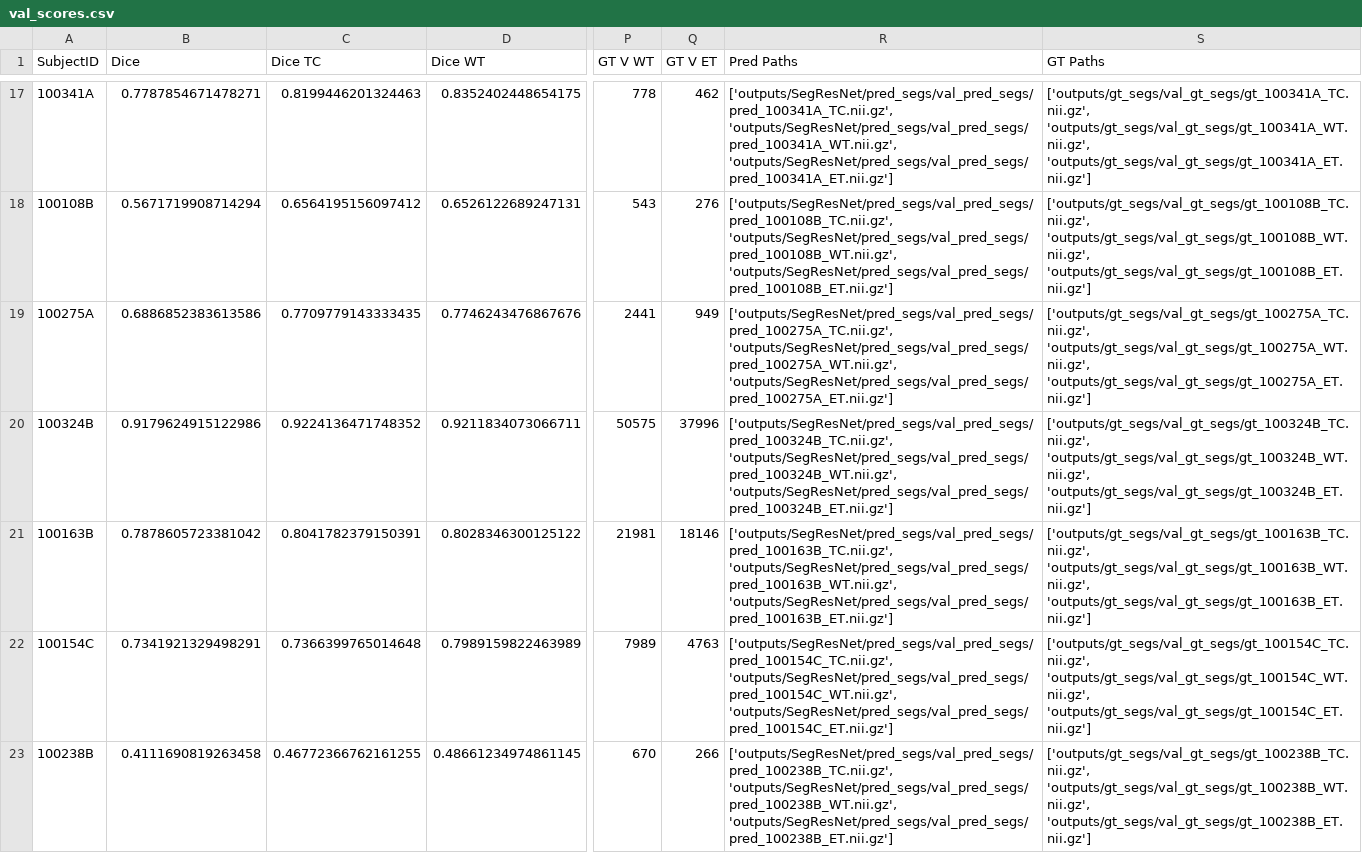
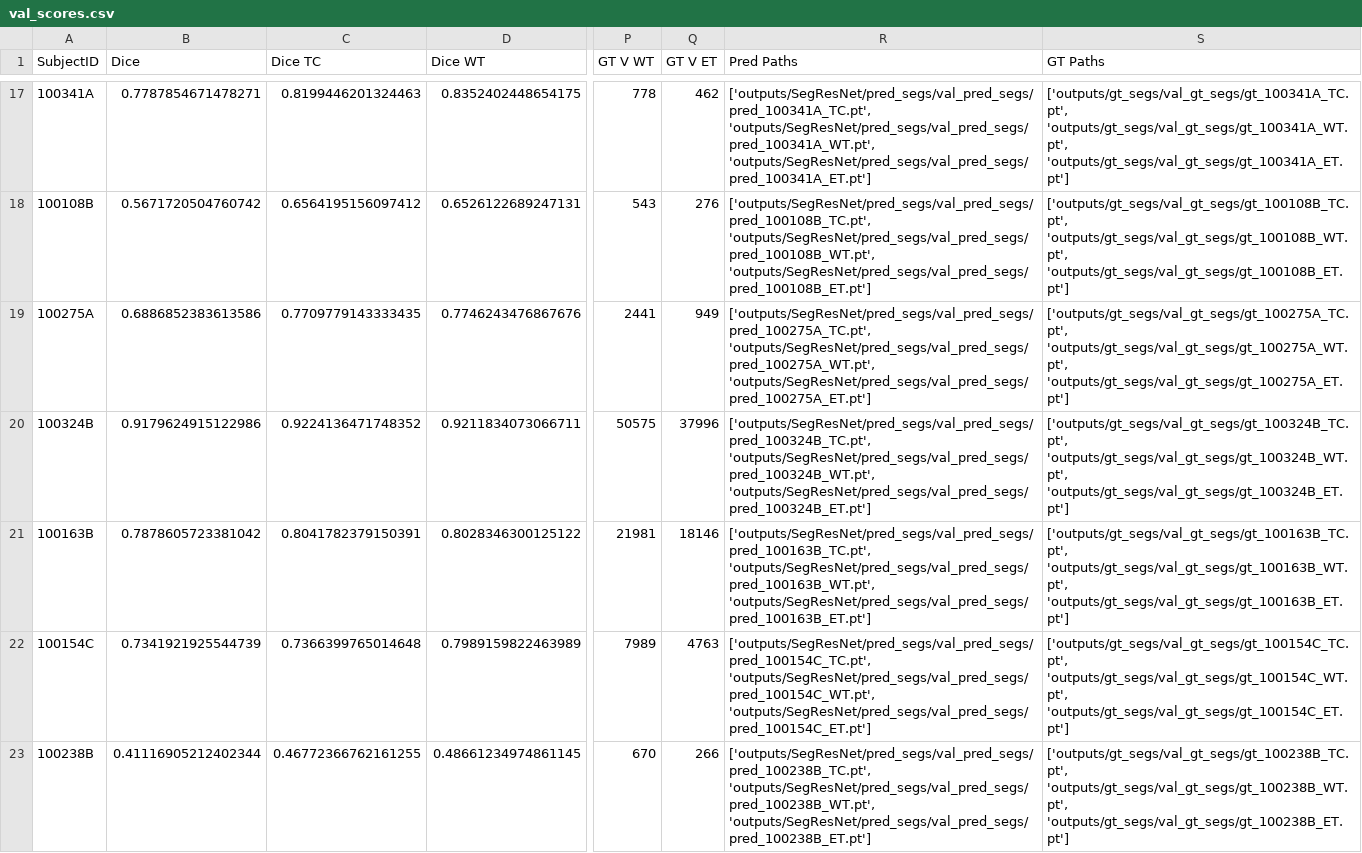
Before and after one commit to NachoGV/Semantic-Segmentation-of-Brain-Metastases-in-MRI-Scans, a CSV file: outputs/SegResNet/val_scores.csv, drawn as a sheet; only a part is shown, gaps mark what is left out; the diff covers the shown part only; the diff names each change by its address in the sheet, - before the commit and + after, or states it on an @@ line.

```diff
--- a/outputs/SegResNet/val_scores.csv
+++ b/outputs/SegResNet/val_scores.csv
-R17 (Pred Paths): ['outputs/SegResNet/pred_segs/val_pred_segs/pred_100341A_TC.nii.gz', 'outputs/SegResNet/pred_segs/val_pred_segs/pred_100341A_WT.nii.gz', 'outputs/SegResNet/pred_segs/val_pred_segs/pred_100341A_ET.nii.gz']
+R17 (Pred Paths): ['outputs/SegResNet/pred_segs/val_pred_segs/pred_100341A_TC.pt', 'outputs/SegResNet/pred_segs/val_pred_segs/pred_100341A_WT.pt', 'outputs/SegResNet/pred_segs/val_pred_segs/pred_100341A_ET.pt']
-S17 (GT Paths): ['outputs/gt_segs/val_gt_segs/gt_100341A_TC.nii.gz', 'outputs/gt_segs/val_gt_segs/gt_100341A_WT.nii.gz', 'outputs/gt_segs/val_gt_segs/gt_100341A_ET.nii.gz']
+S17 (GT Paths): ['outputs/gt_segs/val_gt_segs/gt_100341A_TC.pt', 'outputs/gt_segs/val_gt_segs/gt_100341A_WT.pt', 'outputs/gt_segs/val_gt_segs/gt_100341A_ET.pt']
-B18 (Dice): 0.5671719908714294
+B18 (Dice): 0.5671720504760742
-R18 (Pred Paths): ['outputs/SegResNet/pred_segs/val_pred_segs/pred_100108B_TC.nii.gz', 'outputs/SegResNet/pred_segs/val_pred_segs/pred_100108B_WT.nii.gz', 'outputs/SegResNet/pred_segs/val_pred_segs/pred_100108B_ET.nii.gz']
+R18 (Pred Paths): ['outputs/SegResNet/pred_segs/val_pred_segs/pred_100108B_TC.pt', 'outputs/SegResNet/pred_segs/val_pred_segs/pred_100108B_WT.pt', 'outputs/SegResNet/pred_segs/val_pred_segs/pred_100108B_ET.pt']
-S18 (GT Paths): ['outputs/gt_segs/val_gt_segs/gt_100108B_TC.nii.gz', 'outputs/gt_segs/val_gt_segs/gt_100108B_WT.nii.gz', 'outputs/gt_segs/val_gt_segs/gt_100108B_ET.nii.gz']
+S18 (GT Paths): ['outputs/gt_segs/val_gt_segs/gt_100108B_TC.pt', 'outputs/gt_segs/val_gt_segs/gt_100108B_WT.pt', 'outputs/gt_segs/val_gt_segs/gt_100108B_ET.pt']
-R19 (Pred Paths): ['outputs/SegResNet/pred_segs/val_pred_segs/pred_100275A_TC.nii.gz', 'outputs/SegResNet/pred_segs/val_pred_segs/pred_100275A_WT.nii.gz', 'outputs/SegResNet/pred_segs/val_pred_segs/pred_100275A_ET.nii.gz']
+R19 (Pred Paths): ['outputs/SegResNet/pred_segs/val_pred_segs/pred_100275A_TC.pt', 'outputs/SegResNet/pred_segs/val_pred_segs/pred_100275A_WT.pt', 'outputs/SegResNet/pred_segs/val_pred_segs/pred_100275A_ET.pt']
-S19 (GT Paths): ['outputs/gt_segs/val_gt_segs/gt_100275A_TC.nii.gz', 'outputs/gt_segs/val_gt_segs/gt_100275A_WT.nii.gz', 'outputs/gt_segs/val_gt_segs/gt_100275A_ET.nii.gz']
+S19 (GT Paths): ['outputs/gt_segs/val_gt_segs/gt_100275A_TC.pt', 'outputs/gt_segs/val_gt_segs/gt_100275A_WT.pt', 'outputs/gt_segs/val_gt_segs/gt_100275A_ET.pt']
-R20 (Pred Paths): ['outputs/SegResNet/pred_segs/val_pred_segs/pred_100324B_TC.nii.gz', 'outputs/SegResNet/pred_segs/val_pred_segs/pred_100324B_WT.nii.gz', 'outputs/SegResNet/pred_segs/val_pred_segs/pred_100324B_ET.nii.gz']
+R20 (Pred Paths): ['outputs/SegResNet/pred_segs/val_pred_segs/pred_100324B_TC.pt', 'outputs/SegResNet/pred_segs/val_pred_segs/pred_100324B_WT.pt', 'outputs/SegResNet/pred_segs/val_pred_segs/pred_100324B_ET.pt']
-S20 (GT Paths): ['outputs/gt_segs/val_gt_segs/gt_100324B_TC.nii.gz', 'outputs/gt_segs/val_gt_segs/gt_100324B_WT.nii.gz', 'outputs/gt_segs/val_gt_segs/gt_100324B_ET.nii.gz']
+S20 (GT Paths): ['outputs/gt_segs/val_gt_segs/gt_100324B_TC.pt', 'outputs/gt_segs/val_gt_segs/gt_100324B_WT.pt', 'outputs/gt_segs/val_gt_segs/gt_100324B_ET.pt']
-R21 (Pred Paths): ['outputs/SegResNet/pred_segs/val_pred_segs/pred_100163B_TC.nii.gz', 'outputs/SegResNet/pred_segs/val_pred_segs/pred_100163B_WT.nii.gz', 'outputs/SegResNet/pred_segs/val_pred_segs/pred_100163B_ET.nii.gz']
+R21 (Pred Paths): ['outputs/SegResNet/pred_segs/val_pred_segs/pred_100163B_TC.pt', 'outputs/SegResNet/pred_segs/val_pred_segs/pred_100163B_WT.pt', 'outputs/SegResNet/pred_segs/val_pred_segs/pred_100163B_ET.pt']
-S21 (GT Paths): ['outputs/gt_segs/val_gt_segs/gt_100163B_TC.nii.gz', 'outputs/gt_segs/val_gt_segs/gt_100163B_WT.nii.gz', 'outputs/gt_segs/val_gt_segs/gt_100163B_ET.nii.gz']
+S21 (GT Paths): ['outputs/gt_segs/val_gt_segs/gt_100163B_TC.pt', 'outputs/gt_segs/val_gt_segs/gt_100163B_WT.pt', 'outputs/gt_segs/val_gt_segs/gt_100163B_ET.pt']
-B22 (Dice): 0.7341921329498291
+B22 (Dice): 0.7341921925544739
-R22 (Pred Paths): ['outputs/SegResNet/pred_segs/val_pred_segs/pred_100154C_TC.nii.gz', 'outputs/SegResNet/pred_segs/val_pred_segs/pred_100154C_WT.nii.gz', 'outputs/SegResNet/pred_segs/val_pred_segs/pred_100154C_ET.nii.gz']
+R22 (Pred Paths): ['outputs/SegResNet/pred_segs/val_pred_segs/pred_100154C_TC.pt', 'outputs/SegResNet/pred_segs/val_pred_segs/pred_100154C_WT.pt', 'outputs/SegResNet/pred_segs/val_pred_segs/pred_100154C_ET.pt']
-S22 (GT Paths): ['outputs/gt_segs/val_gt_segs/gt_100154C_TC.nii.gz', 'outputs/gt_segs/val_gt_segs/gt_100154C_WT.nii.gz', 'outputs/gt_segs/val_gt_segs/gt_100154C_ET.nii.gz']
+S22 (GT Paths): ['outputs/gt_segs/val_gt_segs/gt_100154C_TC.pt', 'outputs/gt_segs/val_gt_segs/gt_100154C_WT.pt', 'outputs/gt_segs/val_gt_segs/gt_100154C_ET.pt']
-B23 (Dice): 0.4111690819263458
+B23 (Dice): 0.41116905212402344
-R23 (Pred Paths): ['outputs/SegResNet/pred_segs/val_pred_segs/pred_100238B_TC.nii.gz', 'outputs/SegResNet/pred_segs/val_pred_segs/pred_100238B_WT.nii.gz', 'outputs/SegResNet/pred_segs/val_pred_segs/pred_100238B_ET.nii.gz']
+R23 (Pred Paths): ['outputs/SegResNet/pred_segs/val_pred_segs/pred_100238B_TC.pt', 'outputs/SegResNet/pred_segs/val_pred_segs/pred_100238B_WT.pt', 'outputs/SegResNet/pred_segs/val_pred_segs/pred_100238B_ET.pt']
-S23 (GT Paths): ['outputs/gt_segs/val_gt_segs/gt_100238B_TC.nii.gz', 'outputs/gt_segs/val_gt_segs/gt_100238B_WT.nii.gz', 'outputs/gt_segs/val_gt_segs/gt_100238B_ET.nii.gz']
+S23 (GT Paths): ['outputs/gt_segs/val_gt_segs/gt_100238B_TC.pt', 'outputs/gt_segs/val_gt_segs/gt_100238B_WT.pt', 'outputs/gt_segs/val_gt_segs/gt_100238B_ET.pt']
```
Also changed, not shown: 52 edited cells elsewhere in this file, outputs/AHNet/test_scores.csv, outputs/SegResNet/test_scores.csv, 19 other files.
